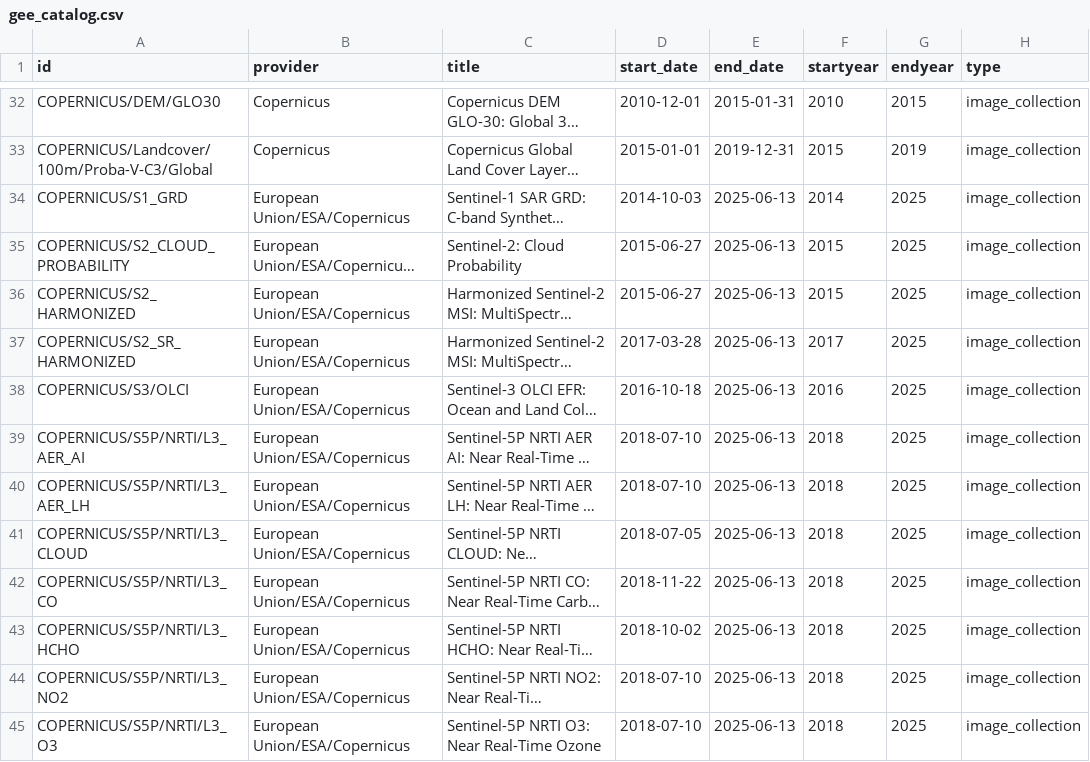
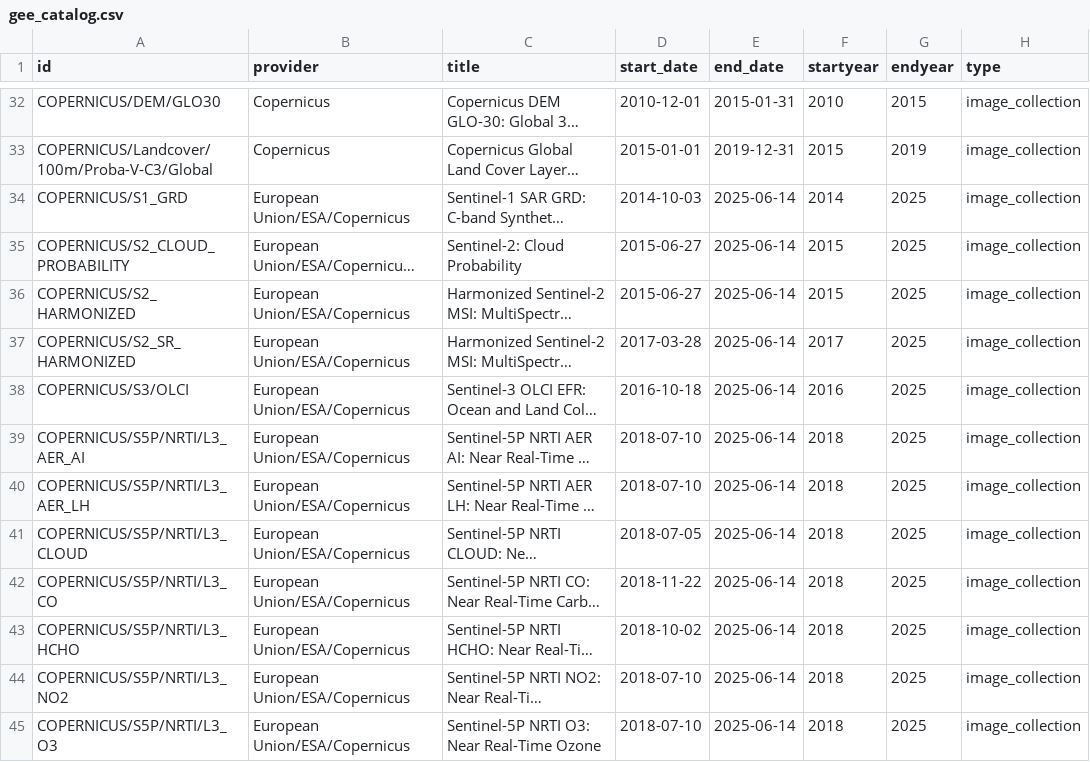
Before and after one commit to JenniferLeeo/openapi, a CSV file: gee_catalog.csv, drawn as a sheet; only a part is shown, gaps mark what is left out; long unchanged cells end in …; the diff covers the shown part only; the diff names each change by its address in the sheet, - before the commit and + after, or states it on an @@ line.

Commit message:
updated datasets 2025-06-15 UTC

```diff
--- a/gee_catalog.csv
+++ b/gee_catalog.csv
-E34:E45 (end_date): 2025-06-13
+E34:E45 (end_date): 2025-06-14
```
Also changed, not shown: 89 edited cells elsewhere in this file, 3 other files.
